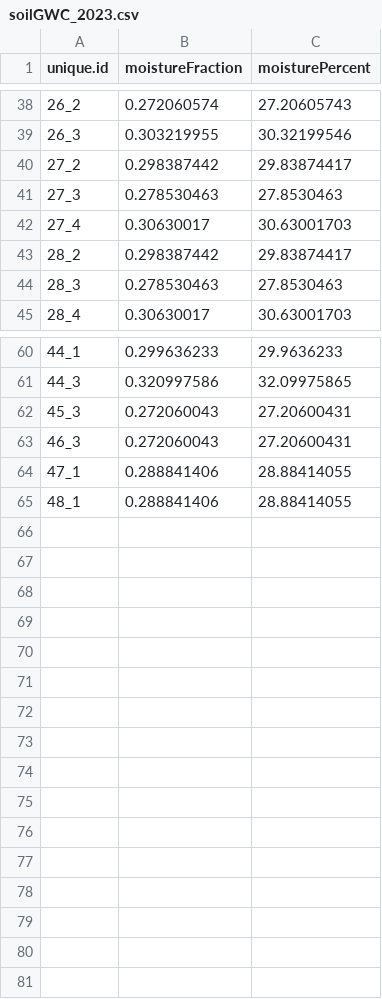
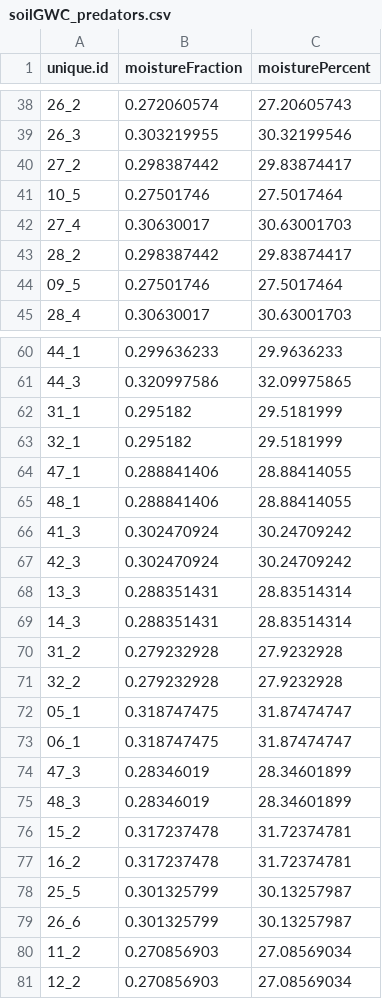
Before and after one commit to nathaliesommer/PredatorTransgenerationalPlasticity-Ecosystems, a CSV file: Data/SIR/soilGWC_predators.csv (was Data/SIR/soilGWC_2023.csv), drawn as a sheet; only a part is shown, gaps mark what is left out.

```diff
--- a/Data/SIR/soilGWC_2023.csv
+++ b/Data/SIR/soilGWC_predators.csv
@@ -40,6 +40,6 @@ unique.id,moistureFraction,moisturePercent
 27_2,0.298387442,29.83874417
-27_3,0.278530463,27.8530463
+10_5,0.27501746,27.5017464
 27_4,0.30630017,30.63001703
 28_2,0.298387442,29.83874417
-28_3,0.278530463,27.8530463
+09_5,0.27501746,27.5017464
 28_4,0.30630017,30.63001703
@@ -61,5 +61,21 @@ unique.id,moistureFraction,moisturePercent
 44_3,0.320997586,32.09975865
-45_3,0.272060043,27.20600431
-46_3,0.272060043,27.20600431
+31_1,0.295182,29.5181999
+32_1,0.295182,29.5181999
 47_1,0.288841406,28.88414055
 48_1,0.288841406,28.88414055
+41_3,0.302470924,30.24709242
+42_3,0.302470924,30.24709242
+13_3,0.288351431,28.83514314
+14_3,0.288351431,28.83514314
+31_2,0.279232928,27.9232928
+32_2,0.279232928,27.9232928
+05_1,0.318747475,31.87474747
+06_1,0.318747475,31.87474747
+47_3,0.28346019,28.34601899
+48_3,0.28346019,28.34601899
+15_2,0.317237478,31.72374781
+16_2,0.317237478,31.72374781
+25_5,0.301325799,30.13257987
+26_6,0.301325799,30.13257987
+11_2,0.270856903,27.08569034
+12_2,0.270856903,27.08569034
```
Also changed, not shown: Data/CN_Tidy_predators.csv, Data/N-min.csv, 8 other files.
